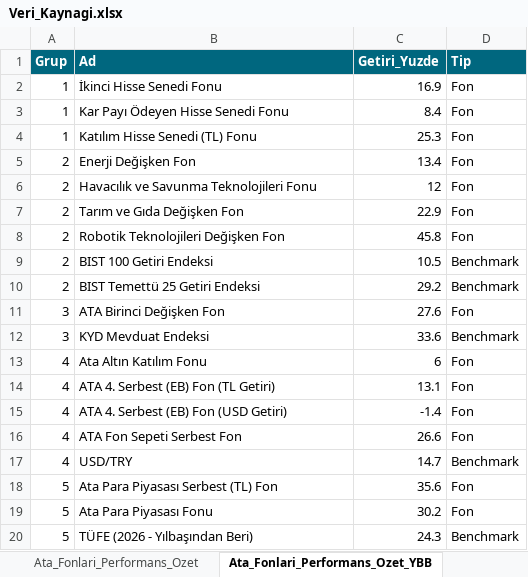
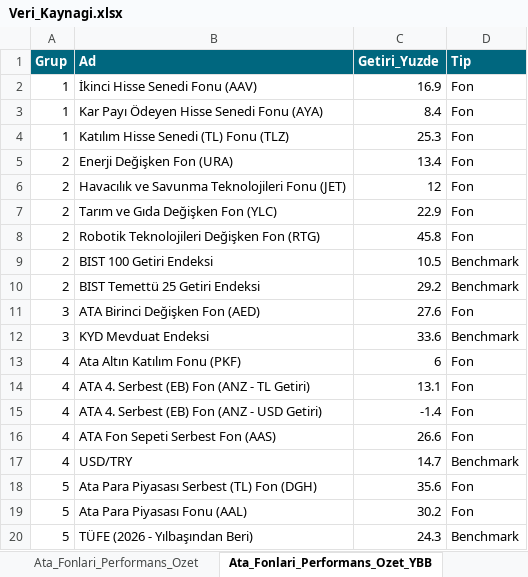
Before and after one commit to metetezel/ata-portfoy-sunum, an Excel workbook: Veri_Kaynagi.xlsx, sheet Ata_Fonlari_Performans_Ozet_YBB, drawn as a sheet; values as stored, in another font and other column widths than the file's, no borders; the diff names each change by its address in the sheet, - before the commit and + after, or states it on an @@ line.

```diff
--- a/Veri_Kaynagi.xlsx (sheet Ata_Fonlari_Performans_Ozet_YBB)
+++ b/Veri_Kaynagi.xlsx (sheet Ata_Fonlari_Performans_Ozet_YBB)
-B2 (Ad): İkinci Hisse Senedi Fonu
+B2 (Ad): İkinci Hisse Senedi Fonu (AAV)
-B3 (Ad): Kar Payı Ödeyen Hisse Senedi Fonu
+B3 (Ad): Kar Payı Ödeyen Hisse Senedi Fonu (AYA)
-B4 (Ad): Katılım Hisse Senedi (TL) Fonu
+B4 (Ad): Katılım Hisse Senedi (TL) Fonu (TLZ)
-B5 (Ad): Enerji Değişken Fon
+B5 (Ad): Enerji Değişken Fon (URA)
-B6 (Ad): Havacılık ve Savunma Teknolojileri Fonu
+B6 (Ad): Havacılık ve Savunma Teknolojileri Fonu (JET)
-B7 (Ad): Tarım ve Gıda Değişken Fon
+B7 (Ad): Tarım ve Gıda Değişken Fon (YLC)
-B8 (Ad): Robotik Teknolojileri Değişken Fon
+B8 (Ad): Robotik Teknolojileri Değişken Fon (RTG)
-B11 (Ad): ATA Birinci Değişken Fon
+B11 (Ad): ATA Birinci Değişken Fon (AED)
-B13 (Ad): Ata Altın Katılım Fonu
+B13 (Ad): Ata Altın Katılım Fonu (PKF)
-B14 (Ad): ATA 4. Serbest (EB) Fon (TL Getiri)
+B14 (Ad): ATA 4. Serbest (EB) Fon (ANZ - TL Getiri)
-B15 (Ad): ATA 4. Serbest (EB) Fon (USD Getiri)
+B15 (Ad): ATA 4. Serbest (EB) Fon (ANZ - USD Getiri)
-B16 (Ad): ATA Fon Sepeti Serbest Fon
+B16 (Ad): ATA Fon Sepeti Serbest Fon (AAS)
-B18 (Ad): Ata Para Piyasası Serbest (TL) Fon
+B18 (Ad): Ata Para Piyasası Serbest (TL) Fon (DGH)
-B19 (Ad): Ata Para Piyasası Fonu
+B19 (Ad): Ata Para Piyasası Fonu (AAL)
```
Also changed, not shown: sheet Ata_Fonlari_Performans_Ozet, 2 other files.
